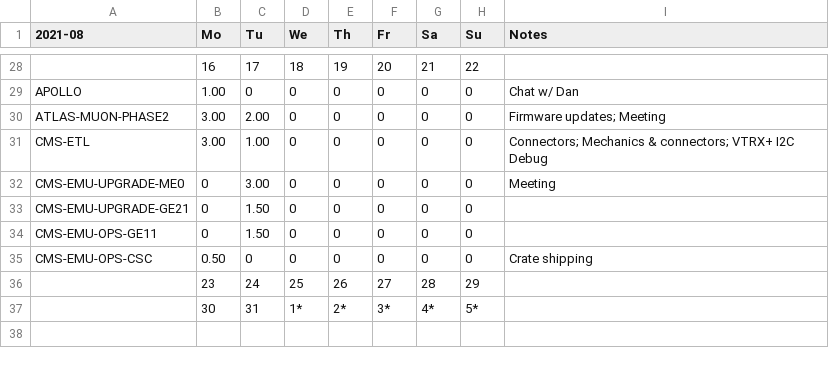
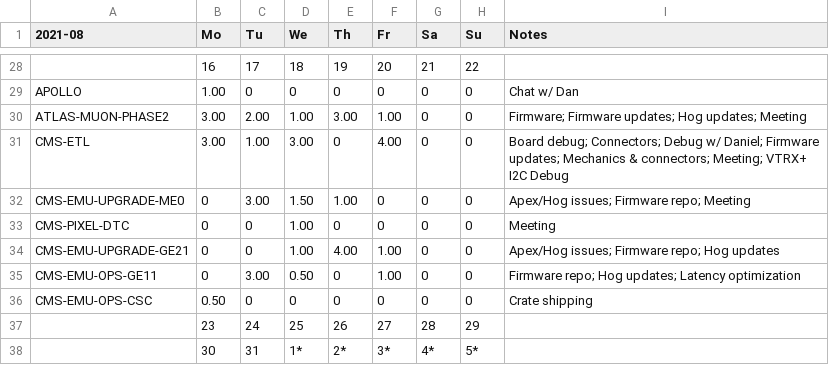
Before and after one commit to andrewpeck/edf-timesheet, a CSV file: billing/2021-08-Summary.csv, drawn as a sheet; only a part is shown, gaps mark what is left out; addresses are those after the commit; the diff names each change by its address in the sheet, - before the commit and + after, or states it on an @@ line.

```diff
--- a/billing/2021-08-Summary.csv
+++ b/billing/2021-08-Summary.csv
-D30 (We): 0
+D30 (We): 1.00
-E30 (Th): 0
+E30 (Th): 3.00
-F30 (Fr): 0
+F30 (Fr): 1.00
-I30 (Notes): Firmware updates; Meeting
+I30 (Notes): Firmware; Firmware updates; Hog updates; Meeting
-D31 (We): 0
+D31 (We): 3.00
-F31 (Fr): 0
+F31 (Fr): 4.00
-I31 (Notes): Connectors; Mechanics & connectors; VTRX+ I2C…
+I31 (Notes): Board debug; Connectors; Debug w/ Daniel; Firmware updates; Mechanics & connectors; Meeting; VTRX+ I2C…
-D32 (We): 0
+D32 (We): 1.50
-E32 (Th): 0
+E32 (Th): 1.00
-I32 (Notes): Meeting
+I32 (Notes): Apex/Hog issues; Firmware repo; Meeting
+row 33: CMS-PIXEL-DTC | 0 | 0 | 1.00 | 0 | 0 | 0 | 0 | Meeting
-C34 (Tu): 1.50
+C34 (Tu): 0
-D34 (We): 0
+D34 (We): 1.00
-E34 (Th): 0
+E34 (Th): 4.00
-F34:F35 (Fr): 0
+F34:F35 (Fr): 1.00
-I34 (Notes): (empty)
+I34 (Notes): Apex/Hog issues; Firmware repo; Hog updates
-C35 (Tu): 1.50
+C35 (Tu): 3.00
-D35 (We): 0
+D35 (We): 0.50
-I35 (Notes): (empty)
+I35 (Notes): Firmware repo; Hog updates; Latency optimization
```
Also changed, not shown: billing/2021-08.csv, 2 other files.
